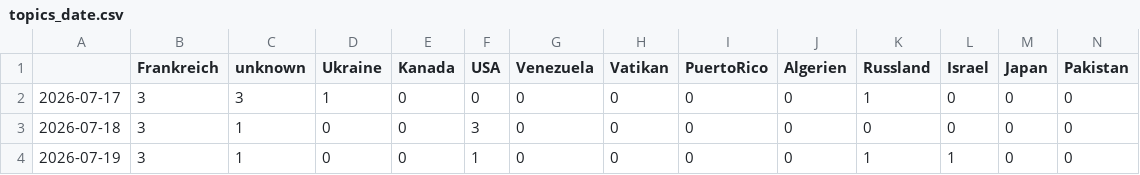
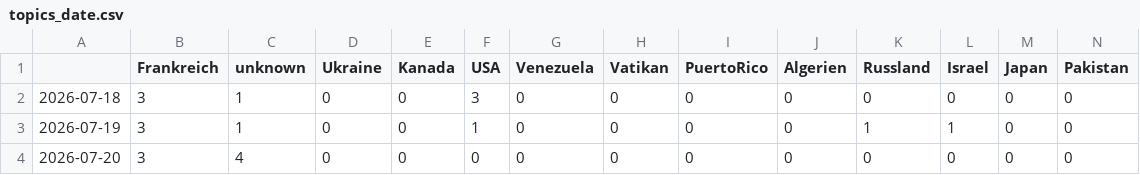
Before and after one commit to JoPhi24-news/gensChuchoter, a CSV file: csv/topics_date.csv, drawn as a sheet; only a part is shown; the shorter side is filled out with more unchanged rows; rows hold the shown columns only; the diff names each change by its address in the sheet, - before the commit and + after, or states it on an @@ line.

```diff
--- a/csv/topics_date.csv
+++ b/csv/topics_date.csv
-row 2: 2026-07-17 | 3 | 3 | 1 | 0 | 0 | 0 | 0 | 0 | 0 | 1 | 0 | 0 | 0
```
Also changed, not shown: 4 other files.
